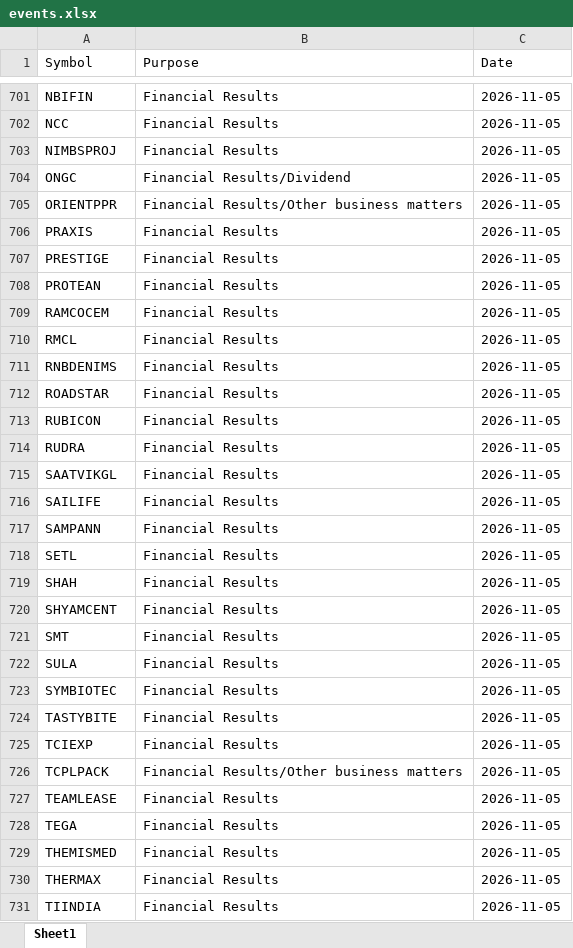
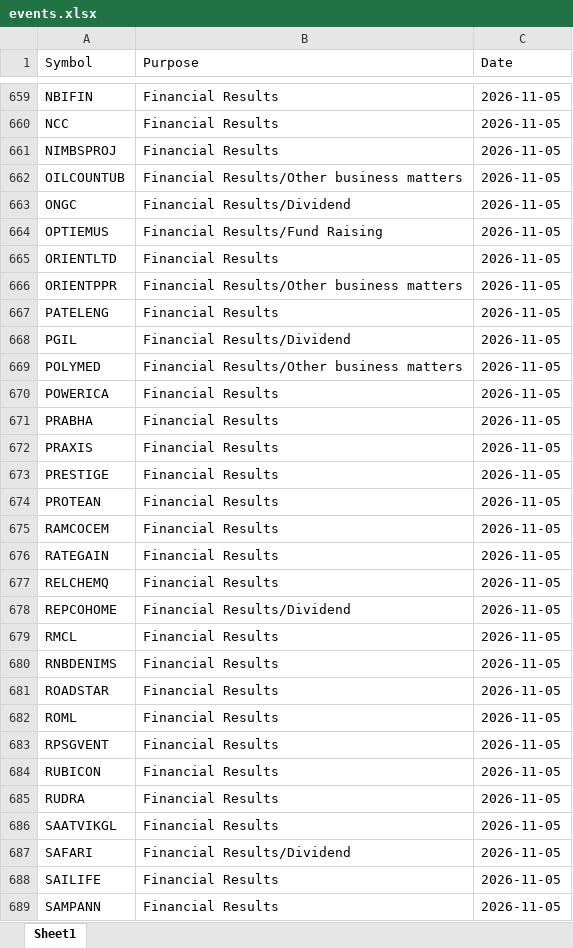
Before and after one commit to drimtiyazkhan/project-shadow, an Excel workbook: data/events.xlsx, sheet Sheet1, drawn as a sheet; only a part is shown, gaps mark what is left out; the shorter side is filled out with more unchanged rows; values as stored, in another font and other column widths than the file's, no borders; the diff covers the shown part only; the diff names each change by its address in the sheet, - before the commit and + after, or states it on an @@ line.

```diff
--- a/data/events.xlsx (sheet Sheet1)
+++ b/data/events.xlsx (sheet Sheet1)
+row 662: OILCOUNTUB | Financial Results/Other business matters | 2026-11-05
+row 664: OPTIEMUS | Financial Results/Fund Raising | 2026-11-05
+row 665: ORIENTLTD | Financial Results | 2026-11-05
+row 667: PATELENG | Financial Results | 2026-11-05
+row 668: PGIL | Financial Results/Dividend | 2026-11-05
+row 669: POLYMED | Financial Results/Other business matters | 2026-11-05
+row 670: POWERICA | Financial Results | 2026-11-05
+row 671: PRABHA | Financial Results | 2026-11-05
+row 676: RATEGAIN | Financial Results | 2026-11-05
+row 677: RELCHEMQ | Financial Results | 2026-11-05
+row 678: REPCOHOME | Financial Results/Dividend | 2026-11-05
+row 682: ROML | Financial Results | 2026-11-05
+row 683: RPSGVENT | Financial Results | 2026-11-05
+row 687: SAFARI | Financial Results/Dividend | 2026-11-05
```
Also changed, not shown: 117 added rows, 124 removed rows and 1 moved row elsewhere in this sheet, 1 other file.
